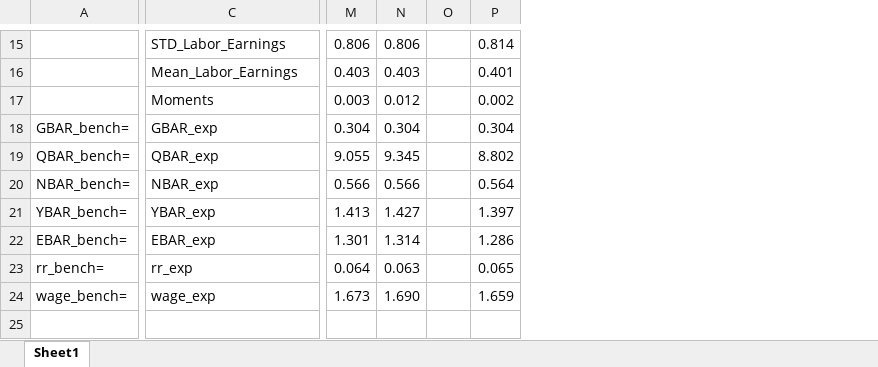
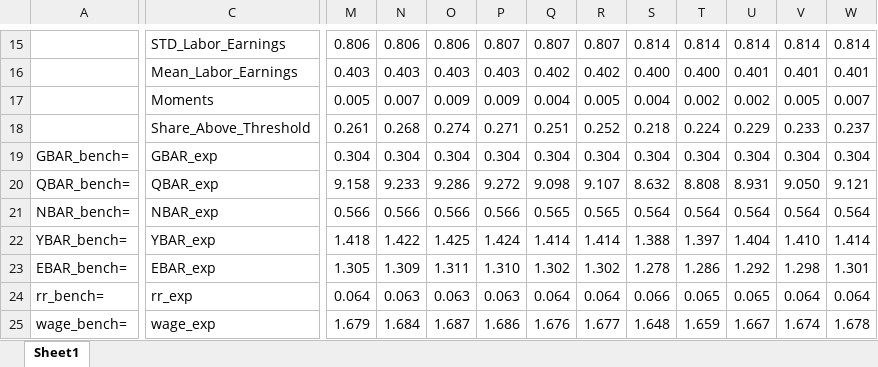
Before and after one commit to JiaziChen111/GKK_Wealth_Tax, an Excel workbook: Threshold_Results/Threshold_Results.xlsx, sheet Sheet1, drawn as a sheet; only a part is shown, gaps mark what is left out; values as stored, in another font and other column widths than the file's, no borders; removed rows and columns are numbered as before the commit, all else as after; rows hold the shown columns only; the diff covers the shown part only; the diff names each change by its address in the sheet, - before the commit and + after, or states it on an @@ line.

Commit message:
Output updated in Threshold_Results

```diff
--- a/Threshold_Results/Threshold_Results.xlsx (sheet Sheet1)
+++ b/Threshold_Results/Threshold_Results.xlsx (sheet Sheet1)
+column N, rows 15-17: 0.806 | 0.403 | 0.007; rows 19-25: 0.304 | 9.233 | 0.566 | 1.422 | 1.309 | 0.063 | 1.684
-column O, empty
+column P, rows 15-17: 0.807 | 0.403 | 0.009; rows 19-25: 0.304 | 9.272 | 0.566 | 1.424 | 1.310 | 0.063 | 1.686
+column Q, rows 15-17: 0.807 | 0.402 | 0.004; rows 19-25: 0.304 | 9.098 | 0.565 | 1.414 | 1.302 | 0.064 | 1.676
+column R, rows 15-17: 0.807 | 0.402 | 0.005; rows 19-25: 0.304 | 9.107 | 0.565 | 1.414 | 1.302 | 0.064 | 1.677
+column S, rows 15-17: 0.814 | 0.400 | 0.004; rows 19-25: 0.304 | 8.632 | 0.564 | 1.388 | 1.278 | 0.066 | 1.648
+column U, rows 15-17: 0.814 | 0.401 | 0.002; rows 19-25: 0.304 | 8.931 | 0.564 | 1.404 | 1.292 | 0.065 | 1.667
+column V, rows 15-17: 0.814 | 0.401 | 0.005; rows 19-25: 0.304 | 9.050 | 0.564 | 1.410 | 1.298 | 0.064 | 1.674
+column W, rows 15-17: 0.814 | 0.401 | 0.007; rows 19-25: 0.304 | 9.121 | 0.564 | 1.414 | 1.301 | 0.064 | 1.678
-T16: 0.401
+T16: 0.400
-M17: 0.003
+M17: 0.005
-O17: 0.012
+O17: 0.009
+row 18:  | Share_Above_Threshold | 0.261 | 0.268 | 0.274 | 0.271 | 0.251 | 0.252 | 0.218 | 0.224 | 0.229 | 0.233 | 0.237
-M20: 9.055
+M20: 9.158
-O20: 9.345
+O20: 9.286
-T20: 8.802
+T20: 8.808
-M22: 1.413
+M22: 1.418
-O22: 1.427
+O22: 1.425
-M23: 1.301
+M23: 1.305
-O23: 1.314
+O23: 1.311
-M25: 1.673
+M25: 1.679
-O25: 1.690
+O25: 1.687
```
Also changed, not shown: 23 edited cells elsewhere in this sheet, 38 other files.
